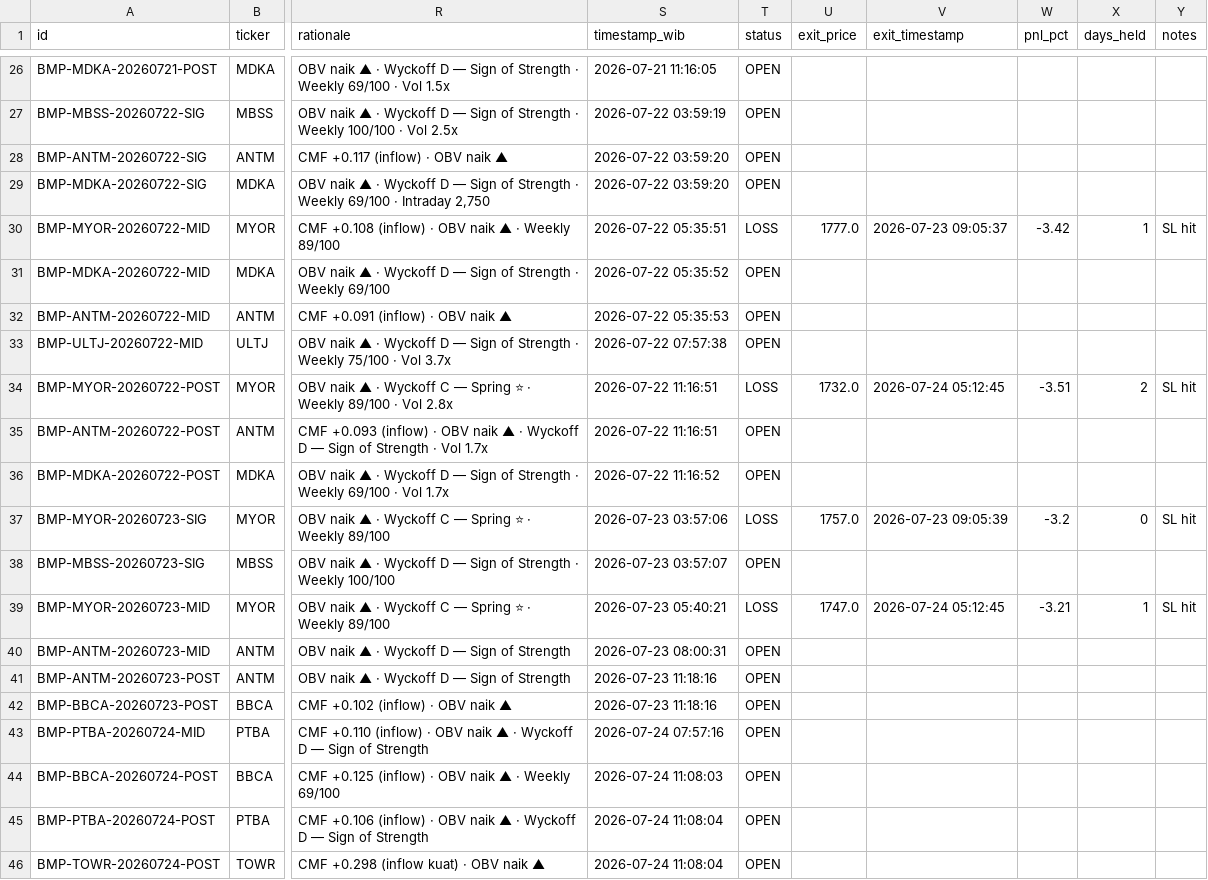
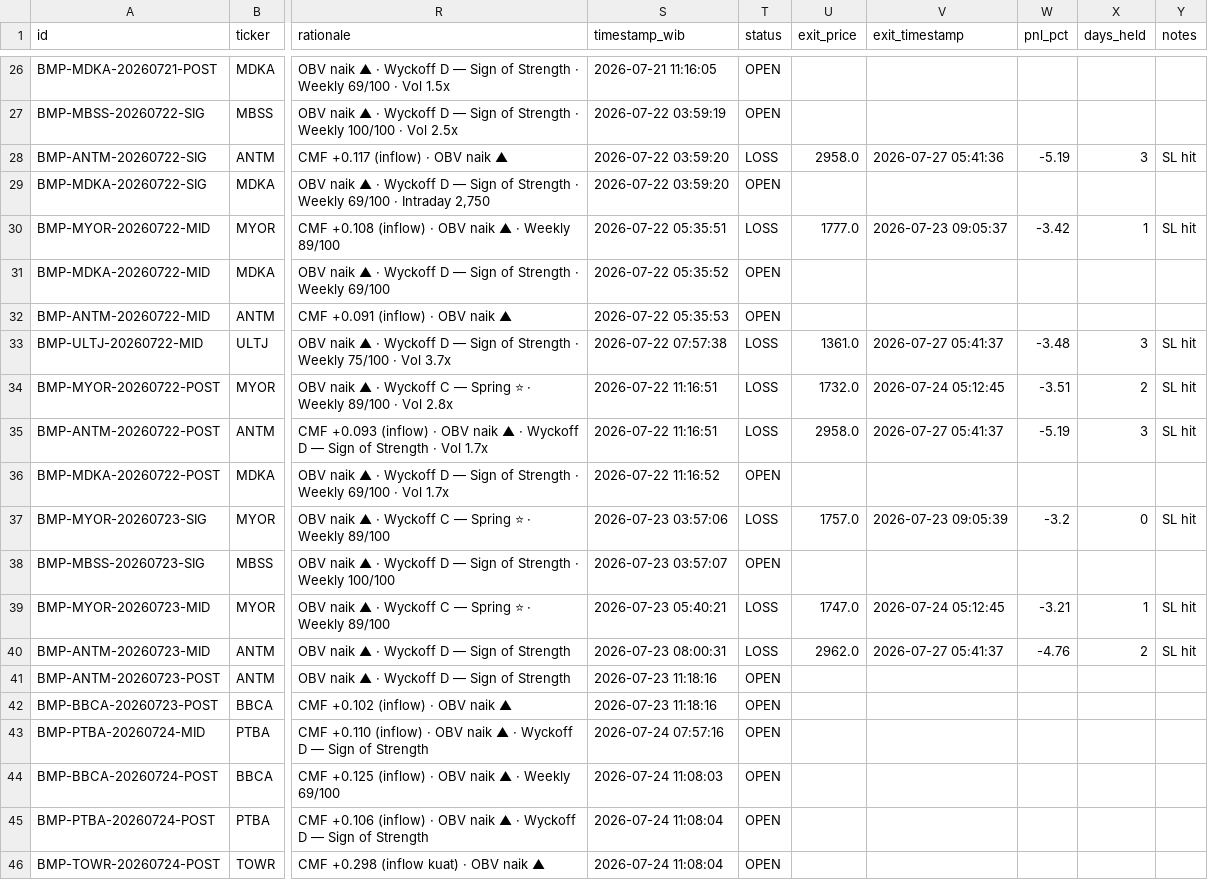
Before and after one commit to aryarifki/bandarmology-signalsFork, a CSV file: data/signals.csv, drawn as a sheet; only a part is shown, gaps mark what is left out; the diff names each change by its address in the sheet, - before the commit and + after, or states it on an @@ line.

Commit message:
🔍 Audit: WIN/LOSS update 2026-07-27 05:41 UTC

```diff
--- a/data/signals.csv
+++ b/data/signals.csv
-T28 (status): OPEN
+T28 (status): LOSS
-U28 (exit_price): (empty)
+U28 (exit_price): 2958.0
-V28 (exit_timestamp): (empty)
+V28 (exit_timestamp): 2026-07-27 05:41:36
-W28 (pnl_pct): (empty)
+W28 (pnl_pct): -5.19
-X28 (days_held): (empty)
+X28 (days_held): 3
-Y28 (notes): (empty)
+Y28 (notes): SL hit
-T33 (status): OPEN
+T33 (status): LOSS
-U33 (exit_price): (empty)
+U33 (exit_price): 1361.0
-V33 (exit_timestamp): (empty)
+V33 (exit_timestamp): 2026-07-27 05:41:37
-W33 (pnl_pct): (empty)
+W33 (pnl_pct): -3.48
-X33 (days_held): (empty)
+X33 (days_held): 3
-Y33 (notes): (empty)
+Y33 (notes): SL hit
-T35 (status): OPEN
+T35 (status): LOSS
-U35 (exit_price): (empty)
+U35 (exit_price): 2958.0
-V35 (exit_timestamp): (empty)
+V35 (exit_timestamp): 2026-07-27 05:41:37
-W35 (pnl_pct): (empty)
+W35 (pnl_pct): -5.19
-X35 (days_held): (empty)
+X35 (days_held): 3
-Y35 (notes): (empty)
+Y35 (notes): SL hit
-T40 (status): OPEN
+T40 (status): LOSS
-U40 (exit_price): (empty)
+U40 (exit_price): 2962.0
-V40 (exit_timestamp): (empty)
+V40 (exit_timestamp): 2026-07-27 05:41:37
-W40 (pnl_pct): (empty)
+W40 (pnl_pct): -4.76
-X40 (days_held): (empty)
+X40 (days_held): 2
-Y40 (notes): (empty)
+Y40 (notes): SL hit
```
